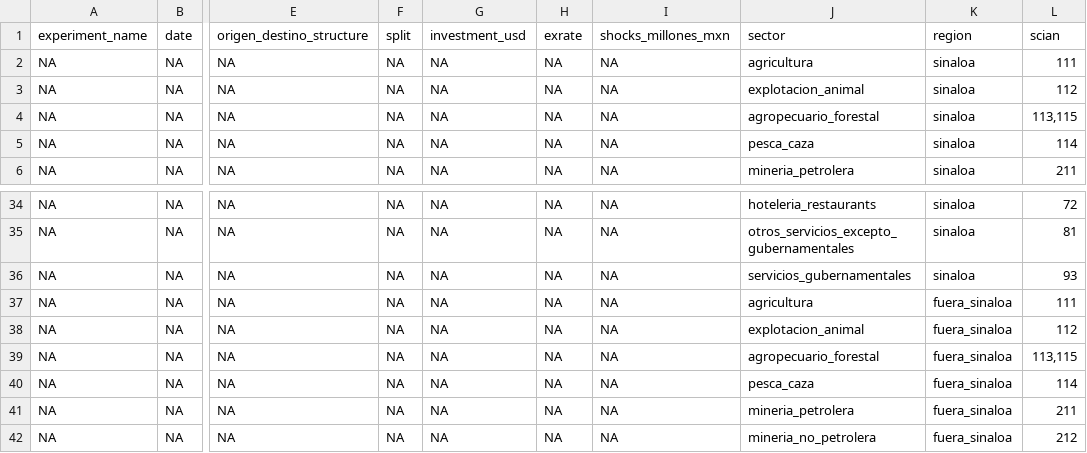
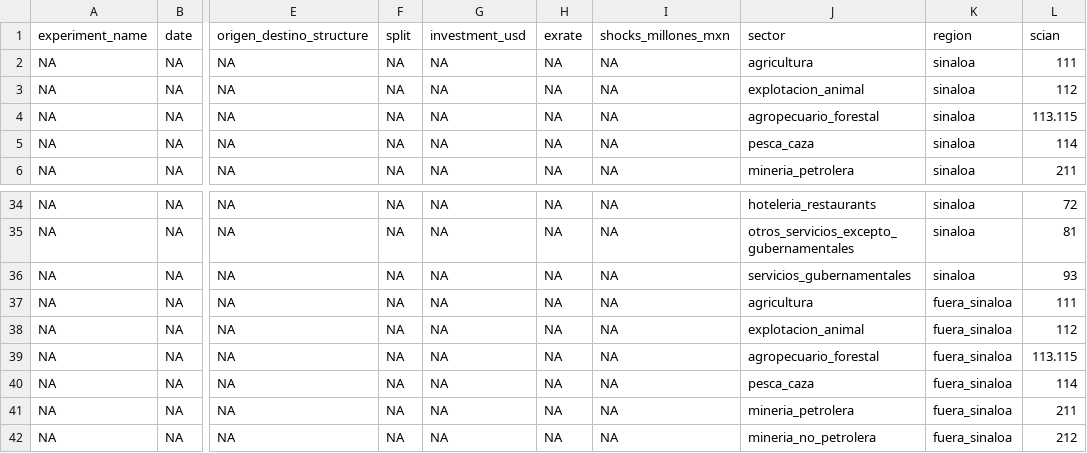
Before and after one commit to elbecerrasoto/sincal, a TSV file: data/input_base.tsv, drawn as a sheet; only a part is shown, gaps mark what is left out; the diff names each change by its address in the sheet, - before the commit and + after, or states it on an @@ line.

Commit message:
data change , -> .
---
Changed a comma for a doto.
Spreadsheet programs keeps deleting the comma.
Don't want to deal with that.

```diff
--- a/data/input_base.tsv
+++ b/data/input_base.tsv
-L4: 113,115
+L4: 113.115
-L39: 113,115
+L39: 113.115
```
Also changed, not shown: data/splits.tsv.
